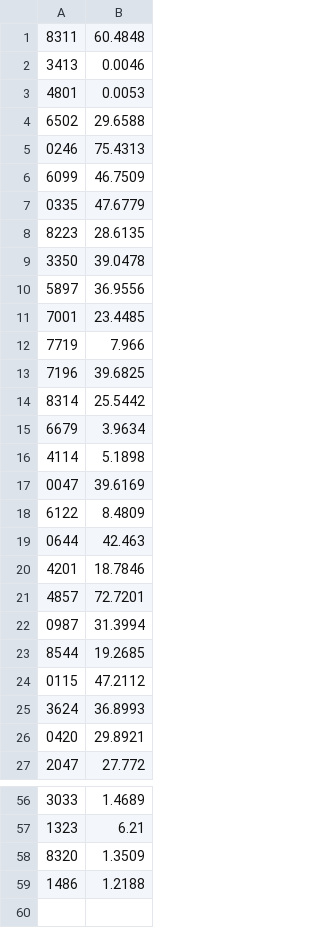
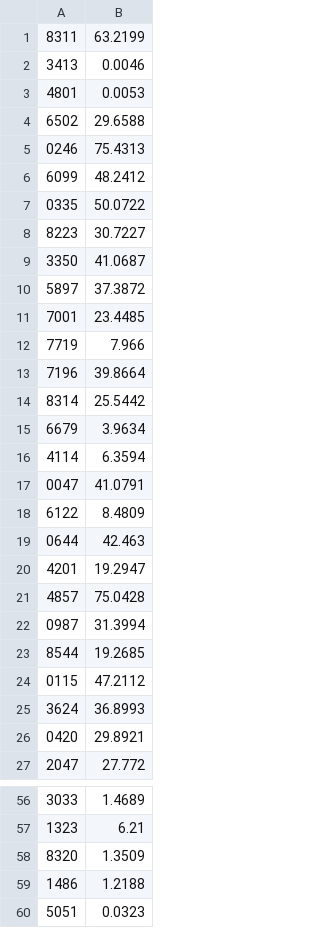
Before and after one commit to Team3128/2017-18-attendance-data, a CSV file: buildseason.csv, drawn as a sheet; only a part is shown, gaps mark what is left out; the diff covers the shown part only.

Commit message:
Added Attendance Data for 2018-01-24

```diff
--- a/buildseason.csv
+++ b/buildseason.csv
@@ -1,2 +1,2 @@
-8311, 60.4848
+8311, 63.2199
 3413, 0.0046
@@ -5,18 +5,18 @@
 0246, 75.4313
-6099, 46.7509
-0335, 47.6779
-8223, 28.6135
-3350, 39.0478
-5897, 36.9556
+6099, 48.2412
+0335, 50.0722
+8223, 30.7227
+3350, 41.0687
+5897, 37.3872
 7001, 23.4485
 7719, 7.966
-7196, 39.6825
+7196, 39.8664
 8314, 25.5442
 6679, 3.9634
-4114, 5.1898
-0047, 39.6169
+4114, 6.3594
+0047, 41.0791
 6122, 8.4809
 0644, 42.463
-4201, 18.7846
-4857, 72.7201
+4201, 19.2947
+4857, 75.0428
 0987, 31.3994
@@ -59 +59,2 @@
 1486, 1.2188
+5051, 0.0323
```
Also changed, not shown: 11 edited cells elsewhere in this file.
